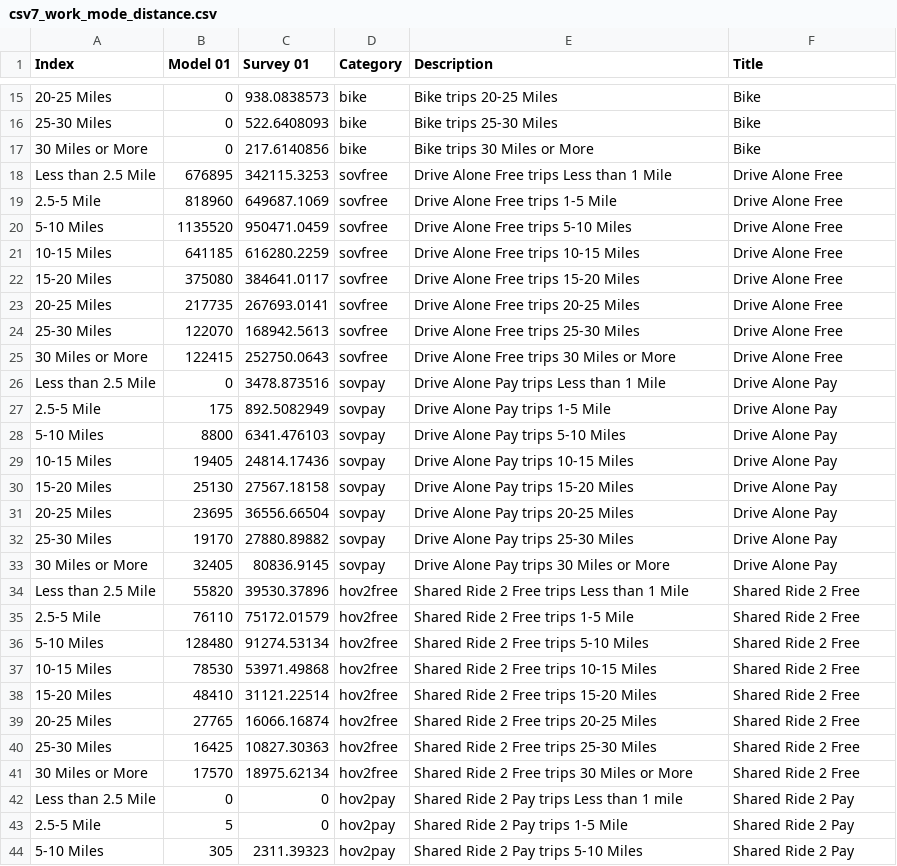
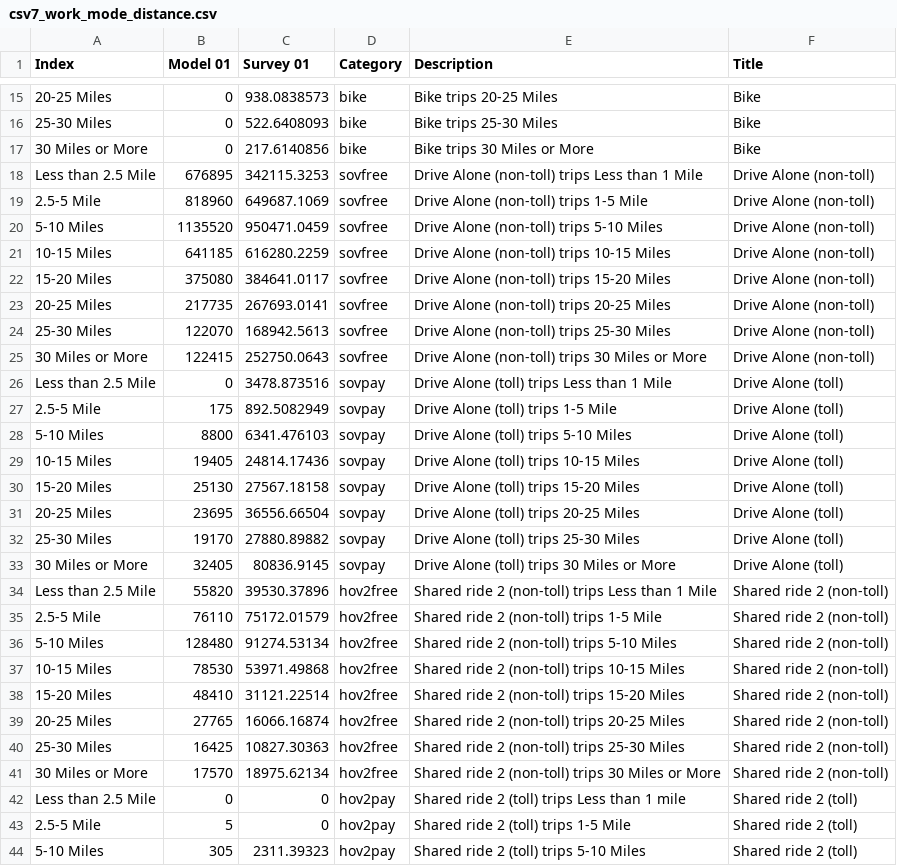
Before and after one commit to CMAP-REPOS/cmap_abm_report, a CSV file: data/archive/csv7_work_mode_distance.csv, drawn as a sheet; only a part is shown, gaps mark what is left out; the diff covers the shown part only; the diff names each change by its address in the sheet, - before the commit and + after, or states it on an @@ line.

```diff
--- a/data/archive/csv7_work_mode_distance.csv
+++ b/data/archive/csv7_work_mode_distance.csv
-E18 (Description): Drive Alone Free trips Less than 1 Mile
+E18 (Description): Drive Alone (non-toll) trips Less than 1 Mile
-F18:F25 (Title): Drive Alone Free
+F18:F25 (Title): Drive Alone (non-toll)
-E19 (Description): Drive Alone Free trips 1-5 Mile
+E19 (Description): Drive Alone (non-toll) trips 1-5 Mile
-E20 (Description): Drive Alone Free trips 5-10 Miles
+E20 (Description): Drive Alone (non-toll) trips 5-10 Miles
-E21 (Description): Drive Alone Free trips 10-15 Miles
+E21 (Description): Drive Alone (non-toll) trips 10-15 Miles
-E22 (Description): Drive Alone Free trips 15-20 Miles
+E22 (Description): Drive Alone (non-toll) trips 15-20 Miles
-E23 (Description): Drive Alone Free trips 20-25 Miles
+E23 (Description): Drive Alone (non-toll) trips 20-25 Miles
-E24 (Description): Drive Alone Free trips 25-30 Miles
+E24 (Description): Drive Alone (non-toll) trips 25-30 Miles
-E25 (Description): Drive Alone Free trips 30 Miles or More
+E25 (Description): Drive Alone (non-toll) trips 30 Miles or More
-E26 (Description): Drive Alone Pay trips Less than 1 Mile
+E26 (Description): Drive Alone (toll) trips Less than 1 Mile
-F26:F33 (Title): Drive Alone Pay
+F26:F33 (Title): Drive Alone (toll)
-E27 (Description): Drive Alone Pay trips 1-5 Mile
+E27 (Description): Drive Alone (toll) trips 1-5 Mile
-E28 (Description): Drive Alone Pay trips 5-10 Miles
+E28 (Description): Drive Alone (toll) trips 5-10 Miles
-E29 (Description): Drive Alone Pay trips 10-15 Miles
+E29 (Description): Drive Alone (toll) trips 10-15 Miles
-E30 (Description): Drive Alone Pay trips 15-20 Miles
+E30 (Description): Drive Alone (toll) trips 15-20 Miles
-E31 (Description): Drive Alone Pay trips 20-25 Miles
+E31 (Description): Drive Alone (toll) trips 20-25 Miles
-E32 (Description): Drive Alone Pay trips 25-30 Miles
+E32 (Description): Drive Alone (toll) trips 25-30 Miles
-E33 (Description): Drive Alone Pay trips 30 Miles or More
+E33 (Description): Drive Alone (toll) trips 30 Miles or More
-E34 (Description): Shared Ride 2 Free trips Less than 1 Mile
+E34 (Description): Shared ride 2 (non-toll) trips Less than 1 Mile
-F34:F41 (Title): Shared Ride 2 Free
+F34:F41 (Title): Shared ride 2 (non-toll)
-E35 (Description): Shared Ride 2 Free trips 1-5 Mile
+E35 (Description): Shared ride 2 (non-toll) trips 1-5 Mile
-E36 (Description): Shared Ride 2 Free trips 5-10 Miles
+E36 (Description): Shared ride 2 (non-toll) trips 5-10 Miles
-E37 (Description): Shared Ride 2 Free trips 10-15 Miles
+E37 (Description): Shared ride 2 (non-toll) trips 10-15 Miles
-E38 (Description): Shared Ride 2 Free trips 15-20 Miles
+E38 (Description): Shared ride 2 (non-toll) trips 15-20 Miles
-E39 (Description): Shared Ride 2 Free trips 20-25 Miles
+E39 (Description): Shared ride 2 (non-toll) trips 20-25 Miles
-E40 (Description): Shared Ride 2 Free trips 25-30 Miles
+E40 (Description): Shared ride 2 (non-toll) trips 25-30 Miles
-E41 (Description): Shared Ride 2 Free trips 30 Miles or More
+E41 (Description): Shared ride 2 (non-toll) trips 30 Miles or More
-E42 (Description): Shared Ride 2 Pay trips Less than 1 mile
+E42 (Description): Shared ride 2 (toll) trips Less than 1 mile
-F42:F44 (Title): Shared Ride 2 Pay
+F42:F44 (Title): Shared ride 2 (toll)
-E43 (Description): Shared Ride 2 Pay trips 1-5 Mile
+E43 (Description): Shared ride 2 (toll) trips 1-5 Mile
-E44 (Description): Shared Ride 2 Pay trips 5-10 Miles
+E44 (Description): Shared ride 2 (toll) trips 5-10 Miles
```
Also changed, not shown: 42 edited cells elsewhere in this file, data/archive/csv8_wbmode_distance.csv, data/csv10_mode_income.csv, 8 other files.
